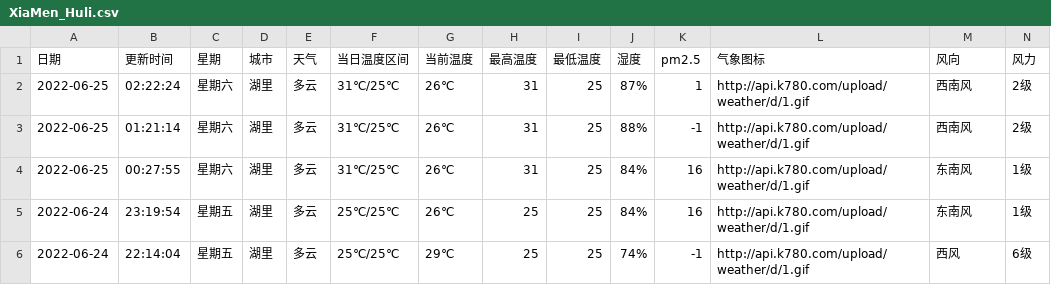
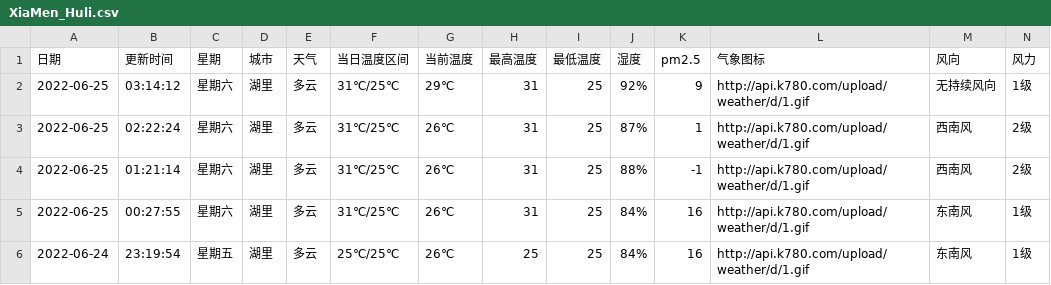
Before and after one commit to HeroLH/test-action, a CSV file: weather/XiaMen_Huli.csv, drawn as a sheet; only a part is shown; the shorter side is filled out with more unchanged rows.

```diff
--- a/weather/XiaMen_Huli.csv
+++ b/weather/XiaMen_Huli.csv
@@ -1,2 +1,3 @@
 日期,更新时间,星期,城市,天气,当日温度区间,当前温度,最高温度,最低温度,湿度,pm2.5,气象图标,风向,风力
+2022-06-25,03:14:12,星期六,湖里,多云,31℃/25℃,29℃,31,25,92%,9,http://api.k780.com/upload/weather/d/1.gif,无持续风向,1级
 2022-06-25,02:22:24,星期六,湖里,多云,31℃/25℃,26℃,31,25,87%,1,http://api.k780.com/upload/weather/d/1.gif,西南风,2级
```
Also changed, not shown: 1 other file.
